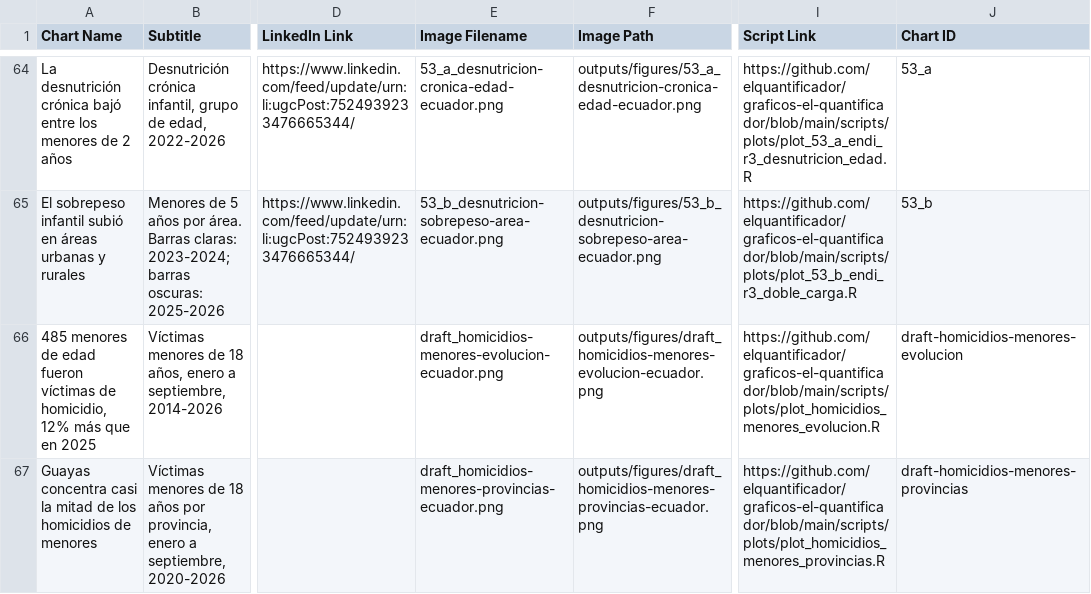
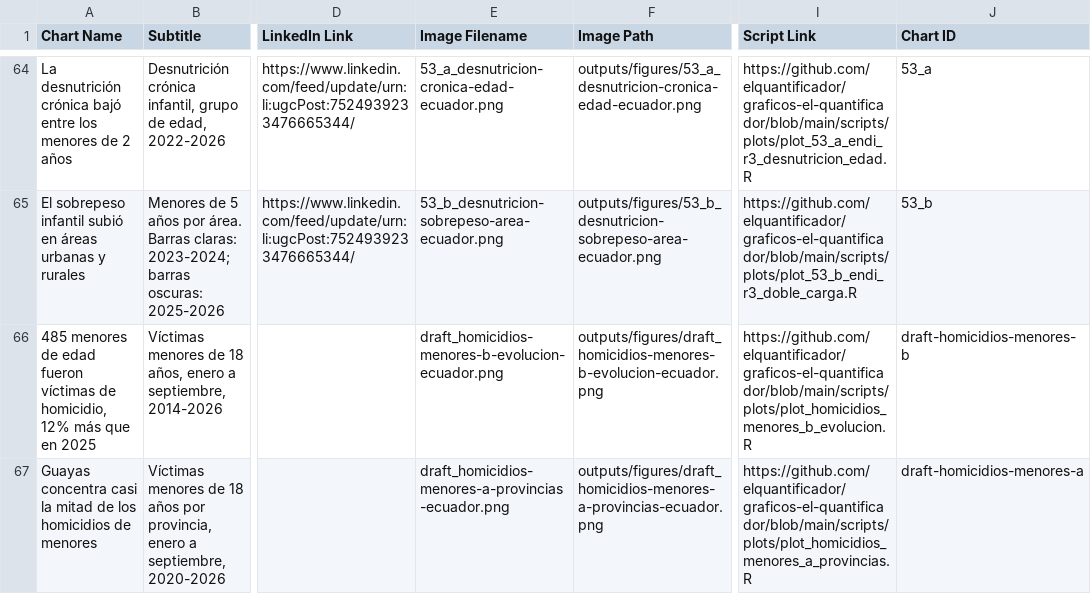
Before and after one commit to elquantificador/graficos-el-quantificador, a CSV file: outputs/chart_catalog/chart_catalog.csv, drawn as a sheet; only a part is shown, gaps mark what is left out; the diff names each change by its address in the sheet, - before the commit and + after, or states it on an @@ line.

```diff
--- a/outputs/chart_catalog/chart_catalog.csv
+++ b/outputs/chart_catalog/chart_catalog.csv
-E66 (Image Filename): draft_homicidios-menores-evolucion-ecuador.png
+E66 (Image Filename): draft_homicidios-menores-b-evolucion-ecuador.png
-F66 (Image Path): outputs/figures/draft_homicidios-menores-evolucion-ecuador.png
+F66 (Image Path): outputs/figures/draft_homicidios-menores-b-evolucion-ecuador.png
-I66 (Script Link): https://github.com/elquantificador/graficos-el-quantificador/blob/main/scripts/plots/plot_homicidios_menores_evolucion.R
+I66 (Script Link): https://github.com/elquantificador/graficos-el-quantificador/blob/main/scripts/plots/plot_homicidios_menores_b_evolucion.R
-J66 (Chart ID): draft-homicidios-menores-evolucion
+J66 (Chart ID): draft-homicidios-menores-b
-E67 (Image Filename): draft_homicidios-menores-provincias-ecuador.png
+E67 (Image Filename): draft_homicidios-menores-a-provincias-ecuador.png
-F67 (Image Path): outputs/figures/draft_homicidios-menores-provincias-ecuador.png
+F67 (Image Path): outputs/figures/draft_homicidios-menores-a-provincias-ecuador.png
-I67 (Script Link): https://github.com/elquantificador/graficos-el-quantificador/blob/main/scripts/plots/plot_homicidios_menores_provincias.R
+I67 (Script Link): https://github.com/elquantificador/graficos-el-quantificador/blob/main/scripts/plots/plot_homicidios_menores_a_provincias.R
-J67 (Chart ID): draft-homicidios-menores-provincias
+J67 (Chart ID): draft-homicidios-menores-a
```
Also changed, not shown: 6 other files.
